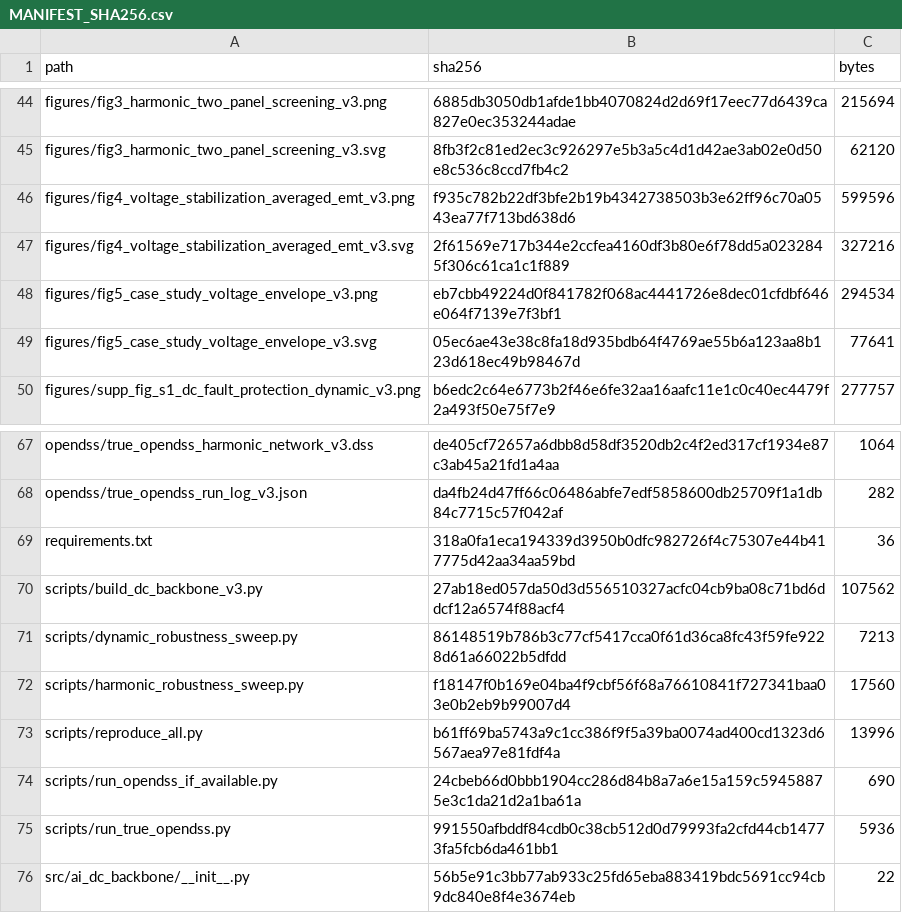
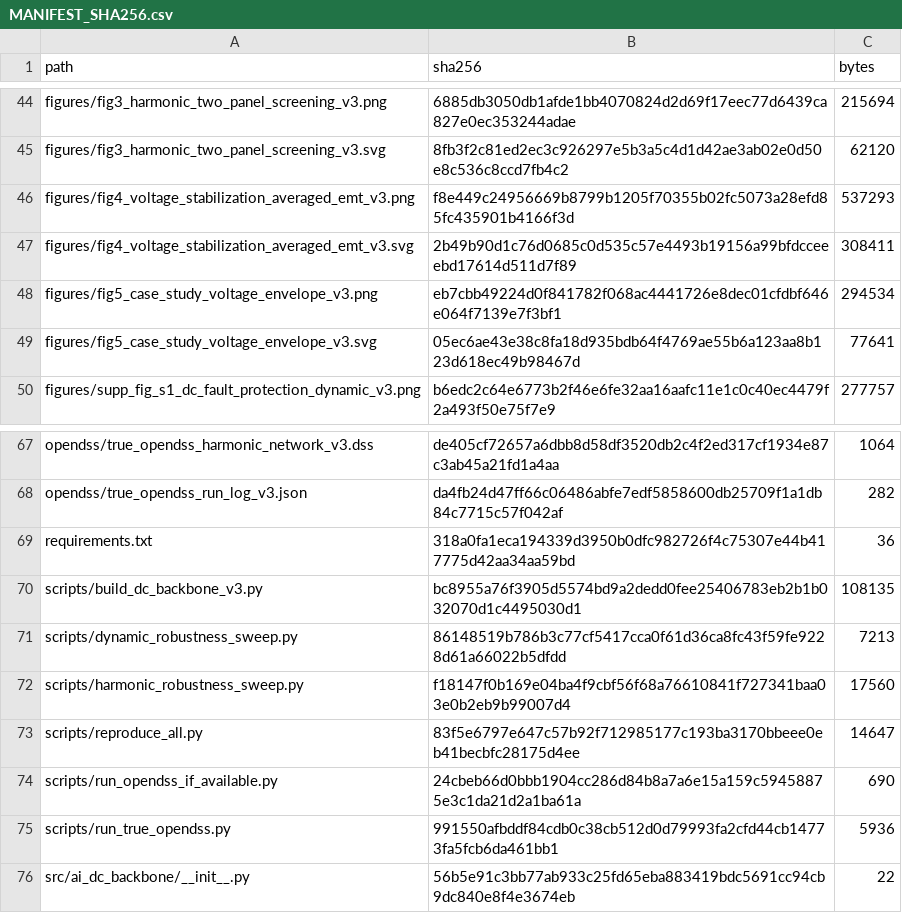
Before and after one commit to SavannahY/dc-ai-factory-backbone-reproducibility, a CSV file: MANIFEST_SHA256.csv, drawn as a sheet; only a part is shown, gaps mark what is left out.

```diff
--- a/MANIFEST_SHA256.csv
+++ b/MANIFEST_SHA256.csv
@@ -45,4 +45,4 @@ figures/fig3_harmonic_two_panel_screening_v3.png,6885db3050db1afde1bb4070824d2d6
 figures/fig3_harmonic_two_panel_screening_v3.svg,8fb3f2c81ed2ec3c926297e5b3a5c4d1d42ae3ab02e0d50e8c536c8ccd7fb4c2,62120
-figures/fig4_voltage_stabilization_averaged_emt_v3.png,f935c782b22df3bfe2b19b4342738503b3e62ff96c70a0543ea77f713bd638d6,599596
-figures/fig4_voltage_stabilization_averaged_emt_v3.svg,2f61569e717b344e2ccfea4160df3b80e6f78dd5a0232845f306c61ca1c1f889,327216
+figures/fig4_voltage_stabilization_averaged_emt_v3.png,f8e449c24956669b8799b1205f70355b02fc5073a28efd85fc435901b4166f3d,537293
+figures/fig4_voltage_stabilization_averaged_emt_v3.svg,2b49b90d1c76d0685c0d535c57e4493b19156a99bfdcceeebd17614d511d7f89,308411
 figures/fig5_case_study_voltage_envelope_v3.png,eb7cbb49224d0f841782f068ac4441726e8dec01cfdbf646e064f7139e7f3bf1,294534
@@ -69,6 +69,6 @@ opendss/true_opendss_run_log_v3.json,da4fb24d47ff66c06486abfe7edf5858600db25709f
 requirements.txt,318a0fa1eca194339d3950b0dfc982726f4c75307e44b417775d42aa34aa59bd,36
-scripts/build_dc_backbone_v3.py,27ab18ed057da50d3d556510327acfc04cb9ba08c71bd6ddcf12a6574f88acf4,107562
+scripts/build_dc_backbone_v3.py,bc8955a76f3905d5574bd9a2dedd0fee25406783eb2b1b032070d1c4495030d1,108135
 scripts/dynamic_robustness_sweep.py,86148519b786b3c77cf5417cca0f61d36ca8fc43f59fe9228d61a66022b5dfdd,7213
 scripts/harmonic_robustness_sweep.py,f18147f0b169e04ba4f9cbf56f68a76610841f727341baa03e0b2eb9b99007d4,17560
-scripts/reproduce_all.py,b61ff69ba5743a9c1cc386f9f5a39ba0074ad400cd1323d6567aea97e81fdf4a,13996
+scripts/reproduce_all.py,83f5e6797e647c57b92f712985177c193ba3170bbeee0eb41becbfc28175d4ee,14647
 scripts/run_opendss_if_available.py,24cbeb66d0bbb1904cc286d84b8a7a6e15a159c59458875e3c1da21d2a1ba61a,690
```
Also changed, not shown: 5 other files.
